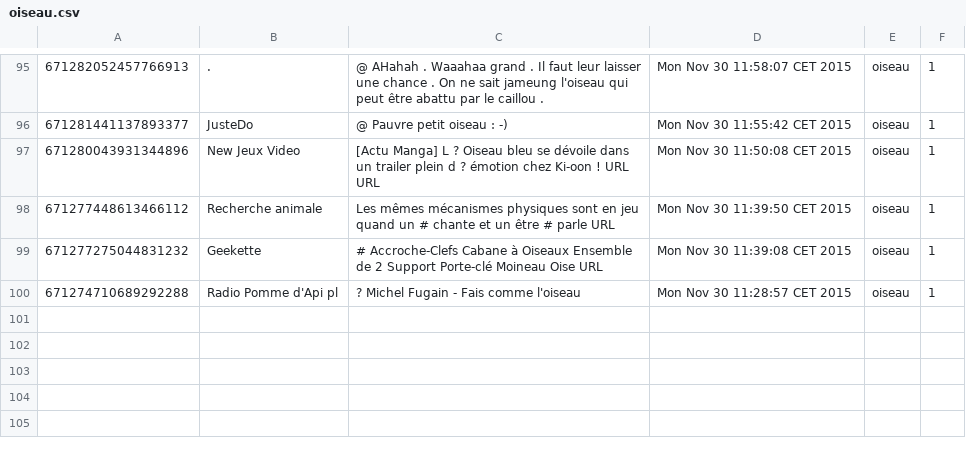
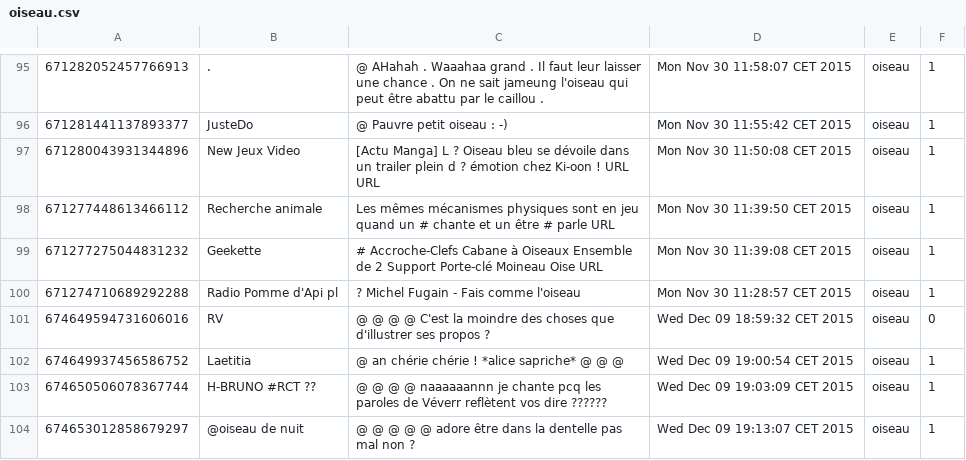
Before and after one commit to m1TP/pje, a CSV file: db/oiseau.csv, drawn as a sheet; only a part is shown, gaps mark what is left out; the diff names each change by its address in the sheet, - before the commit and + after, or states it on an @@ line.

```diff
--- a/db/oiseau.csv
+++ b/db/oiseau.csv
+row 101: 674649594731606016 | RV | @ @ @ @ C'est la moindre des choses que d'illustrer ses propos ? | Wed Dec 09 18:59:32 CET 2015 | oiseau | 0
+row 102: 674649937456586752 | Laetitia | @ an chérie chérie ! *alice sapriche* @ @ @ | Wed Dec 09 19:00:54 CET 2015 | oiseau | 1
+row 103: 674650506078367744 | H-BRUNO #RCT ?? | @ @ @ @ naaaaaannn je chante pcq les paroles de Véverr reflètent vos dire ?????? | Wed Dec 09 19:03:09 CET 2015 | oiseau | 1
+row 104: 674653012858679297 | @oiseau de nuit | @ @ @ @ @ adore être dans la dentelle pas mal non ? | Wed Dec 09 19:13:07 CET 2015 | oiseau | 1
```
Also changed, not shown: db/all.csv, db/amour.csv, 40 other files.
